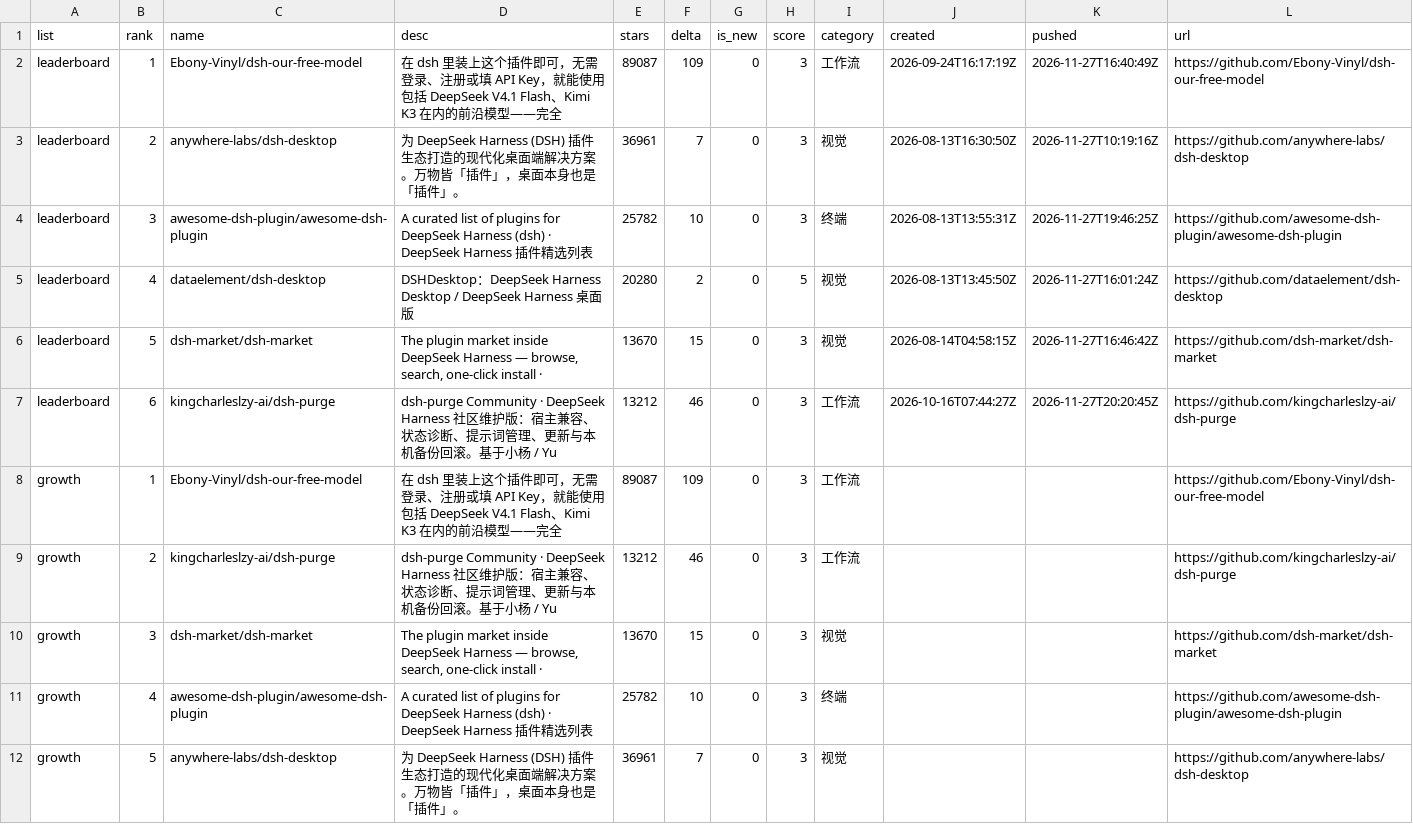
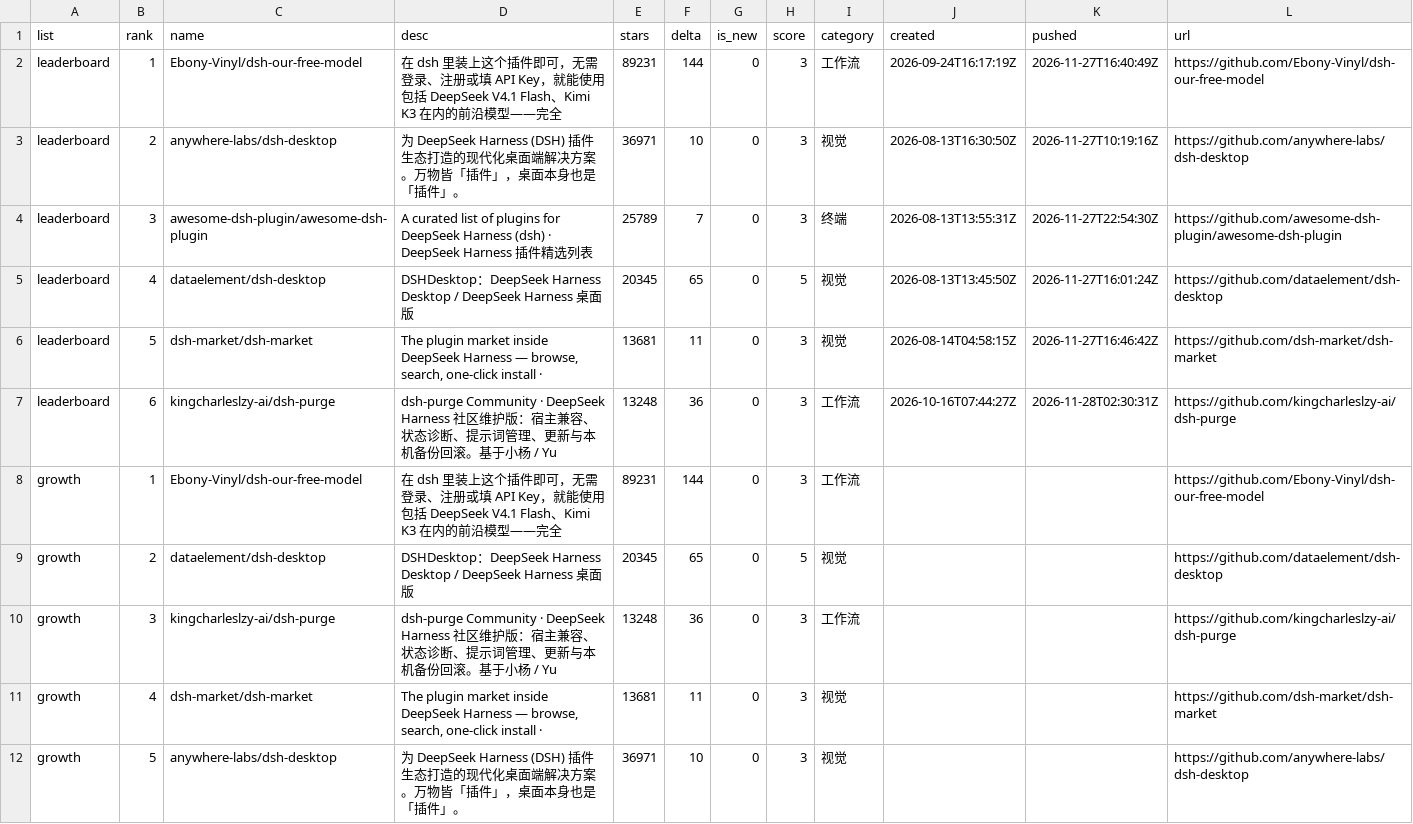
Before and after one commit to dsh-pulse/dsh-daily-pulse, a CSV file: reports/data/leaderboard.csv, drawn as a sheet; only a part is shown; the diff covers the shown part only.

```diff
--- a/reports/data/leaderboard.csv
+++ b/reports/data/leaderboard.csv
@@ -1,12 +1,12 @@
 list,rank,name,desc,stars,delta,is_new,score,category,created,pushed,url
-leaderboard,1,Ebony-Vinyl/dsh-our-free-model,在 dsh 里装上这个插件即可，无需登录、注册或填 API Key，就能使用包括 DeepSeek V4.1 Flash、Kimi K3 在内的前沿模型——完全,89087,109,0,3,工作流,2026-09-24T16:17:19Z,2026-11-27T16:40:49Z,https://github.com/Ebony-Vinyl/dsh-our-free-model
-leaderboard,2,anywhere-labs/dsh-desktop,为 DeepSeek Harness (DSH) 插件生态打造的现代化桌面端解决方案。万物皆「插件」，桌面本身也是「插件」。,36961,7,0,3,视觉,2026-08-13T16:30:50Z,2026-11-27T10:19:16Z,https://github.com/anywhere-labs/dsh-desktop
-leaderboard,3,awesome-dsh-plugin/awesome-dsh-plugin,A curated list of plugins for DeepSeek Harness (dsh) · DeepSeek Harness 插件精选列表,25782,10,0,3,终端,2026-08-13T13:55:31Z,2026-11-27T19:46:25Z,https://github.com/awesome-dsh-plugin/awesome-dsh-plugin
-leaderboard,4,dataelement/dsh-desktop,DSHDesktop：DeepSeek Harness Desktop / DeepSeek Harness 桌面版,20280,2,0,5,视觉,2026-08-13T13:45:50Z,2026-11-27T16:01:24Z,https://github.com/dataelement/dsh-desktop
-leaderboard,5,dsh-market/dsh-market,"The plugin market inside DeepSeek Harness — browse, search, one-click install · ",13670,15,0,3,视觉,2026-08-14T04:58:15Z,2026-11-27T16:46:42Z,https://github.com/dsh-market/dsh-market
-leaderboard,6,kingcharleslzy-ai/dsh-purge,dsh-purge Community · DeepSeek Harness 社区维护版：宿主兼容、状态诊断、提示词管理、更新与本机备份回滚。基于小杨 / Yu,13212,46,0,3,工作流,2026-10-16T07:44:27Z,2026-11-27T20:20:45Z,https://github.com/kingcharleslzy-ai/dsh-purge
-growth,1,Ebony-Vinyl/dsh-our-free-model,在 dsh 里装上这个插件即可，无需登录、注册或填 API Key，就能使用包括 DeepSeek V4.1 Flash、Kimi K3 在内的前沿模型——完全,89087,109,0,3,工作流,,,https://github.com/Ebony-Vinyl/dsh-our-free-model
-growth,2,kingcharleslzy-ai/dsh-purge,dsh-purge Community · DeepSeek Harness 社区维护版：宿主兼容、状态诊断、提示词管理、更新与本机备份回滚。基于小杨 / Yu,13212,46,0,3,工作流,,,https://github.com/kingcharleslzy-ai/dsh-purge
-growth,3,dsh-market/dsh-market,"The plugin market inside DeepSeek Harness — browse, search, one-click install · ",13670,15,0,3,视觉,,,https://github.com/dsh-market/dsh-market
-growth,4,awesome-dsh-plugin/awesome-dsh-plugin,A curated list of plugins for DeepSeek Harness (dsh) · DeepSeek Harness 插件精选列表,25782,10,0,3,终端,,,https://github.com/awesome-dsh-plugin/awesome-dsh-plugin
-growth,5,anywhere-labs/dsh-desktop,为 DeepSeek Harness (DSH) 插件生态打造的现代化桌面端解决方案。万物皆「插件」，桌面本身也是「插件」。,36961,7,0,3,视觉,,,https://github.com/anywhere-labs/dsh-desktop
+leaderboard,1,Ebony-Vinyl/dsh-our-free-model,在 dsh 里装上这个插件即可，无需登录、注册或填 API Key，就能使用包括 DeepSeek V4.1 Flash、Kimi K3 在内的前沿模型——完全,89231,144,0,3,工作流,2026-09-24T16:17:19Z,2026-11-27T16:40:49Z,https://github.com/Ebony-Vinyl/dsh-our-free-model
+leaderboard,2,anywhere-labs/dsh-desktop,为 DeepSeek Harness (DSH) 插件生态打造的现代化桌面端解决方案。万物皆「插件」，桌面本身也是「插件」。,36971,10,0,3,视觉,2026-08-13T16:30:50Z,2026-11-27T10:19:16Z,https://github.com/anywhere-labs/dsh-desktop
+leaderboard,3,awesome-dsh-plugin/awesome-dsh-plugin,A curated list of plugins for DeepSeek Harness (dsh) · DeepSeek Harness 插件精选列表,25789,7,0,3,终端,2026-08-13T13:55:31Z,2026-11-27T22:54:30Z,https://github.com/awesome-dsh-plugin/awesome-dsh-plugin
+leaderboard,4,dataelement/dsh-desktop,DSHDesktop：DeepSeek Harness Desktop / DeepSeek Harness 桌面版,20345,65,0,5,视觉,2026-08-13T13:45:50Z,2026-11-27T16:01:24Z,https://github.com/dataelement/dsh-desktop
+leaderboard,5,dsh-market/dsh-market,"The plugin market inside DeepSeek Harness — browse, search, one-click install · ",13681,11,0,3,视觉,2026-08-14T04:58:15Z,2026-11-27T16:46:42Z,https://github.com/dsh-market/dsh-market
+leaderboard,6,kingcharleslzy-ai/dsh-purge,dsh-purge Community · DeepSeek Harness 社区维护版：宿主兼容、状态诊断、提示词管理、更新与本机备份回滚。基于小杨 / Yu,13248,36,0,3,工作流,2026-10-16T07:44:27Z,2026-11-28T02:30:31Z,https://github.com/kingcharleslzy-ai/dsh-purge
+growth,1,Ebony-Vinyl/dsh-our-free-model,在 dsh 里装上这个插件即可，无需登录、注册或填 API Key，就能使用包括 DeepSeek V4.1 Flash、Kimi K3 在内的前沿模型——完全,89231,144,0,3,工作流,,,https://github.com/Ebony-Vinyl/dsh-our-free-model
+growth,2,dataelement/dsh-desktop,DSHDesktop：DeepSeek Harness Desktop / DeepSeek Harness 桌面版,20345,65,0,5,视觉,,,https://github.com/dataelement/dsh-desktop
+growth,3,kingcharleslzy-ai/dsh-purge,dsh-purge Community · DeepSeek Harness 社区维护版：宿主兼容、状态诊断、提示词管理、更新与本机备份回滚。基于小杨 / Yu,13248,36,0,3,工作流,,,https://github.com/kingcharleslzy-ai/dsh-purge
+growth,4,dsh-market/dsh-market,"The plugin market inside DeepSeek Harness — browse, search, one-click install · ",13681,11,0,3,视觉,,,https://github.com/dsh-market/dsh-market
+growth,5,anywhere-labs/dsh-desktop,为 DeepSeek Harness (DSH) 插件生态打造的现代化桌面端解决方案。万物皆「插件」，桌面本身也是「插件」。,36971,10,0,3,视觉,,,https://github.com/anywhere-labs/dsh-desktop
```
Also changed, not shown: 7 edited cells elsewhere in this file, reports/data/active-board.csv, reports/data/category-boards.csv, 16 other files.
